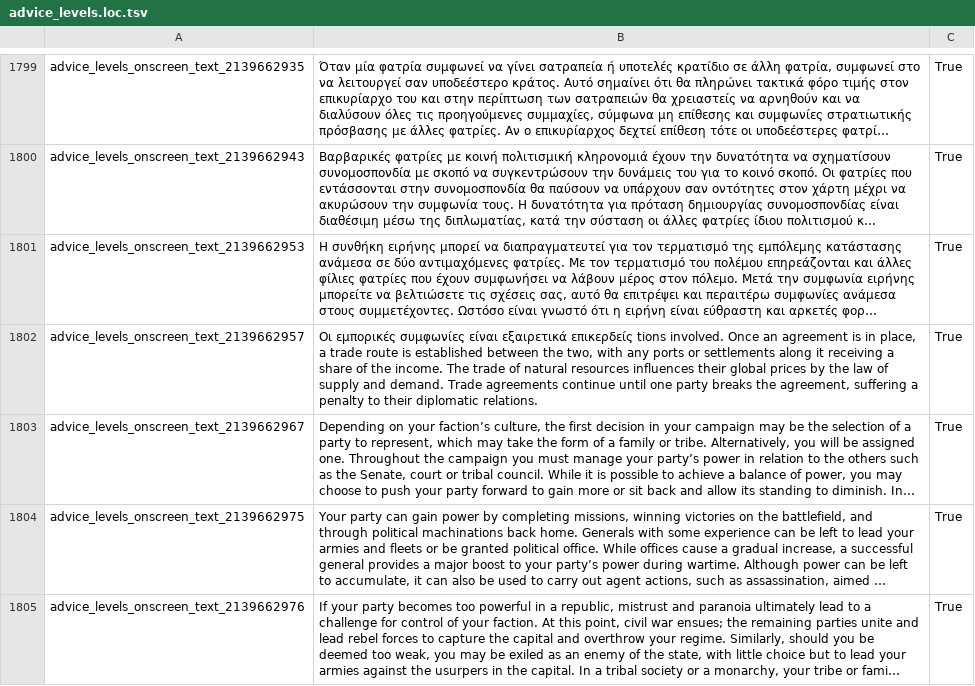
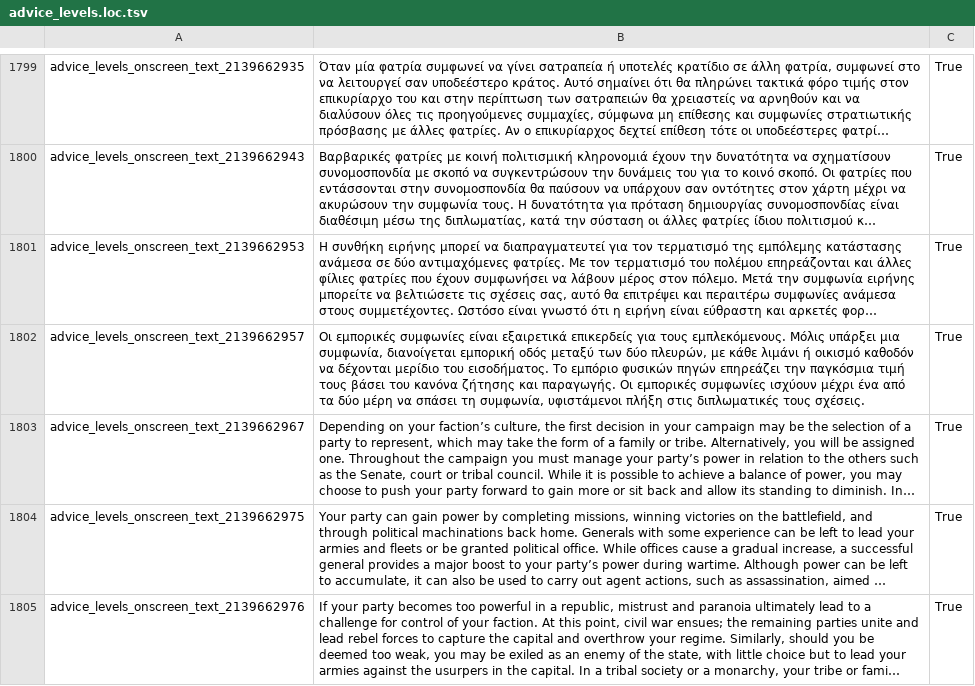
Before and after one commit to JimChrModder/Gr-Translations, a TSV file: Translations/Total War Rome 2/Greek/Πρέπει να μεταφραστούν/advice_levels.loc.tsv, drawn as a sheet; only a part is shown, gaps mark what is left out; long unchanged cells end in …; the diff names each change by its address in the sheet, - before the commit and + after, or states it on an @@ line.

Commit message:
last translated #1802

```diff
--- a/Translations/Total War Rome 2/Greek/Πρέπει να μεταφραστούν/advice_levels.loc.tsv
+++ b/Translations/Total War Rome 2/Greek/Πρέπει να μεταφραστούν/advice_levels.loc.tsv
-B1802: …εξαιρετικά επικερδείς tions involved. Once an agreement is in place, a trade route is established between the two, with any ports or settlements along it receiving a share of the income. The trade of natural resources influences their global prices by the law of supply and demand. Trade agreements continue until one party breaks the agreement, suffering a penalty to their diplomatic relations.
+B1802: …εξαιρετικά επικερδείς για τους εμπλεκόμενους. Μόλις υπάρξει μια συμφωνία, διανοίγεται εμπορική οδός μεταξύ των δύο πλευρών, με κάθε λιμάνι ή οικισμό καθοδόν να δέχονται μερίδιο του εισοδήματος. Το εμπόριο φυσικών πηγών επηρεάζει την παγκόσμια τιμή τους βάσει του κανόνα ζήτησης και παραγωγής. Οι εμπορικές συμφωνίες ισχύουν μέχρι ένα από τα δύο μέρη να σπάσει τη συμφωνία, υφιστάμενοι πλήξη στις διπλωματικές τους σχέσεις.
```
